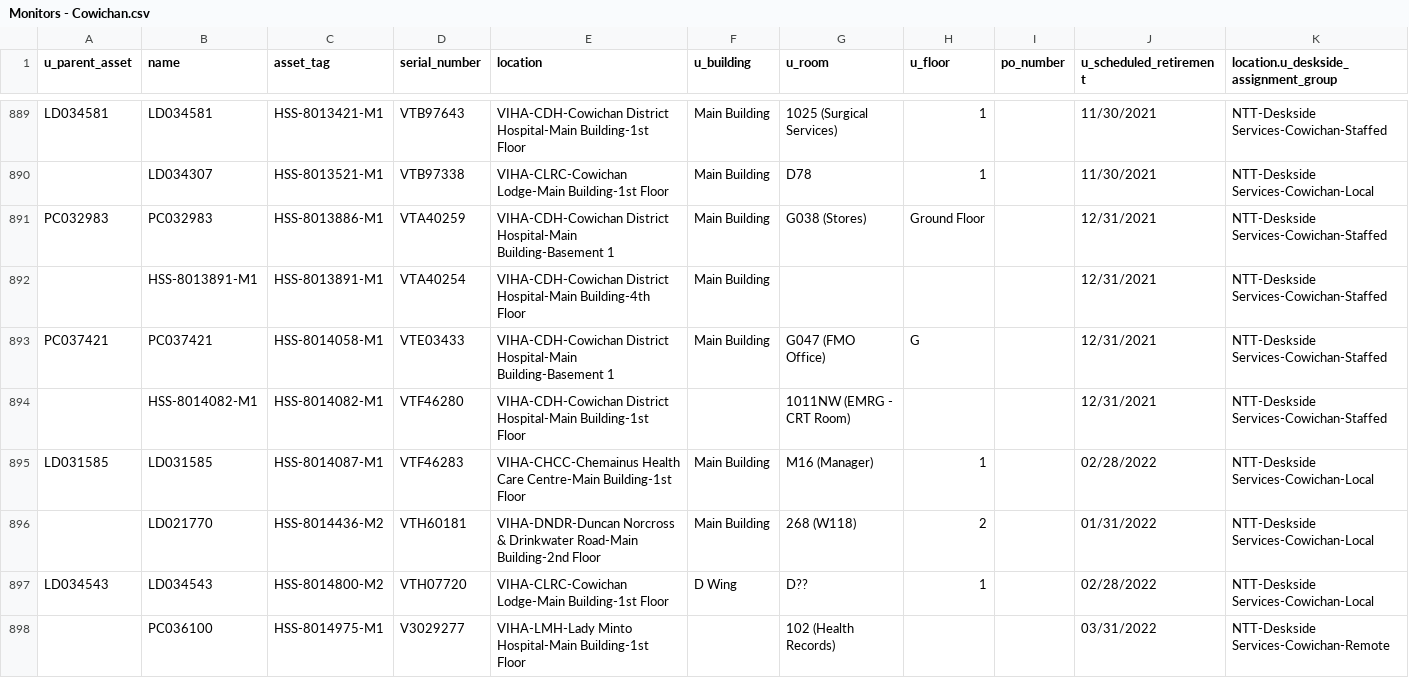
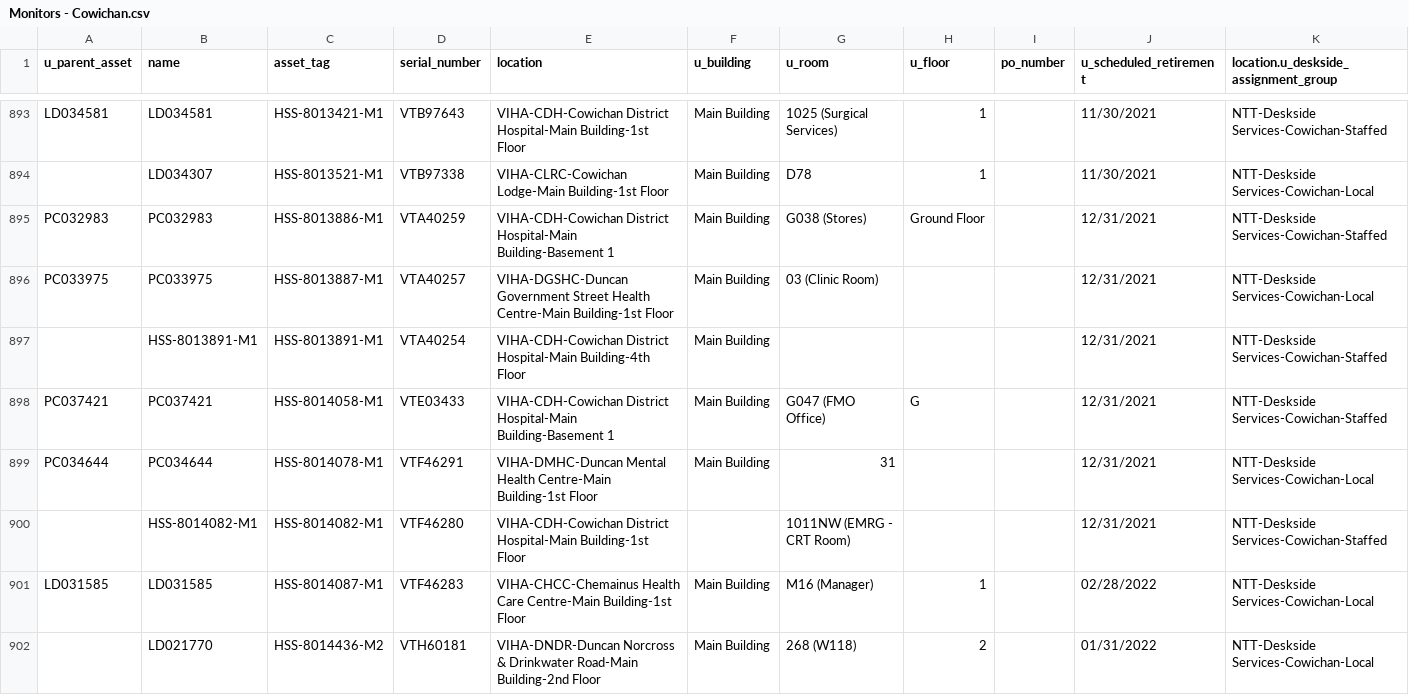
Before and after one commit to digbysa/New-Inventory-Tool, a CSV file: Data/Cowichan/Monitors - Cowichan.csv, drawn as a sheet; only a part is shown, gaps mark what is left out; the shorter side is filled out with more unchanged rows; the diff covers the shown part only.

```diff
--- a/Data/Cowichan/Monitors - Cowichan.csv
+++ b/Data/Cowichan/Monitors - Cowichan.csv
@@ -891,4 +895,6 @@
 "PC032983","PC032983","HSS-8013886-M1","VTA40259","VIHA-CDH-Cowichan District Hospital-Main Building-Basement 1","Main Building","G038 (Stores)","Ground Floor","","12/31/2021","NTT-Deskside Services-Cowichan-Staffed"
+"PC033975","PC033975","HSS-8013887-M1","VTA40257","VIHA-DGSHC-Duncan Government Street Health Centre-Main Building-1st Floor","Main Building","03 (Clinic Room)","","","12/31/2021","NTT-Deskside Services-Cowichan-Local"
 "","HSS-8013891-M1","HSS-8013891-M1","VTA40254","VIHA-CDH-Cowichan District Hospital-Main Building-4th Floor","Main Building","","","","12/31/2021","NTT-Deskside Services-Cowichan-Staffed"
 "PC037421","PC037421","HSS-8014058-M1","VTE03433","VIHA-CDH-Cowichan District Hospital-Main Building-Basement 1","Main Building","G047 (FMO Office)","G","","12/31/2021","NTT-Deskside Services-Cowichan-Staffed"
+"PC034644","PC034644","HSS-8014078-M1","VTF46291","VIHA-DMHC-Duncan Mental Health Centre-Main Building-1st Floor","Main Building","31","","","12/31/2021","NTT-Deskside Services-Cowichan-Local"
 "","HSS-8014082-M1","HSS-8014082-M1","VTF46280","VIHA-CDH-Cowichan District Hospital-Main Building-1st Floor","","1011NW (EMRG - CRT Room)","","","12/31/2021","NTT-Deskside Services-Cowichan-Staffed"
```
Also changed, not shown: 6 added rows, 1 removed row, 25 moved rows and 7 edited cells elsewhere in this file, Data/CampbellRiver/Computers - CampbellRiver.csv, Data/CampbellRiver/Monitors - CampbellRiver.csv, 15 other files.
